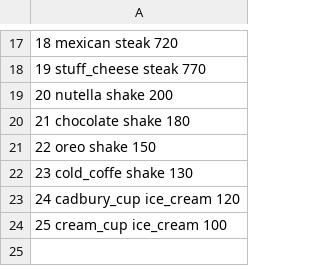
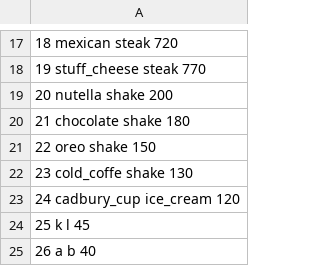
Before and after one commit to cybermehran/Restaurant-MS, a CSV file: Items.csv, drawn as a sheet; only a part is shown, gaps mark what is left out.

```diff
--- a/Items.csv
+++ b/Items.csv
@@ -23,2 +23,3 @@
 24 cadbury_cup ice_cream 120
-25 cream_cup ice_cream 100
+25 k l 45
+26 a b 40
```
Also changed, not shown: 11 other files.
